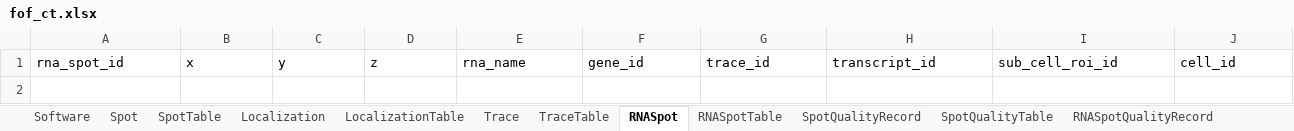
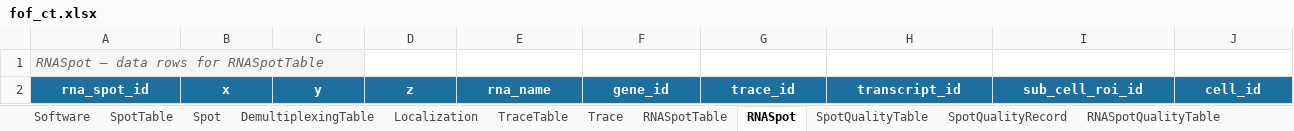
Before and after one commit to strambc/fof-ct-linkml, an Excel workbook: project/excel/fof_ct.xlsx, sheet RNASpot, drawn as a sheet; only a part is shown; values as stored, in another font and other column widths than the file's, no borders; addresses are those after the commit; rows hold the shown columns only; the diff covers the shown part only; the diff names each change by its address in the sheet, - before the commit and + after, or states it on an @@ line.

```diff
--- a/project/excel/fof_ct.xlsx (sheet RNASpot)
+++ b/project/excel/fof_ct.xlsx (sheet RNASpot)
-sheet tab: LocalizationTable
+sheet tab: DemultiplexingTable
@@ sheet tab order changed: Software | SpotTable | Spot | DemultiplexingTable | Localization | TraceTable | Trace | RNASpotTable | RNASpot | SpotQualityTable | SpotQualityRecord | RNASpotQualityTable @@
+row 1: RNASpot – data rows for RNASpotTable
@@ A2:J2 fill: none → #1D6FA0, bold: off → on, text colour: black → #FFFFFF, alignment: left → center @@
```
Also changed, not shown: cell formats elsewhere in this sheet, sheet SpotTable, sheet Spot, sheet SpotQualityRecord, sheet TraceTable, sheet SpotBiologicalTable, sheet RNASpotBiologicalTable, 17 more sheets, other sheet tabs.
